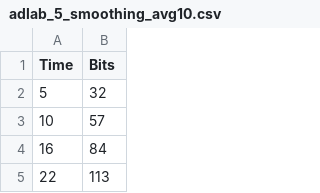
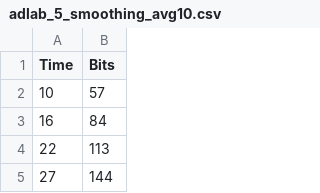
Before and after one commit to jagar92/ADVLab1-Lab2-Data, a CSV file: ADV Lab Data-Lab5/adlab_5_smoothing_avg10.csv, drawn as a sheet; only a part is shown; the shorter side is filled out with more unchanged rows; the diff names each change by its address in the sheet, - before the commit and + after, or states it on an @@ line.

Commit message:
Update adlab_5_smoothing_avg10.csv

```diff
--- a/ADV Lab Data-Lab5/adlab_5_smoothing_avg10.csv
+++ b/ADV Lab Data-Lab5/adlab_5_smoothing_avg10.csv
-row 2: 5 | 32
```
